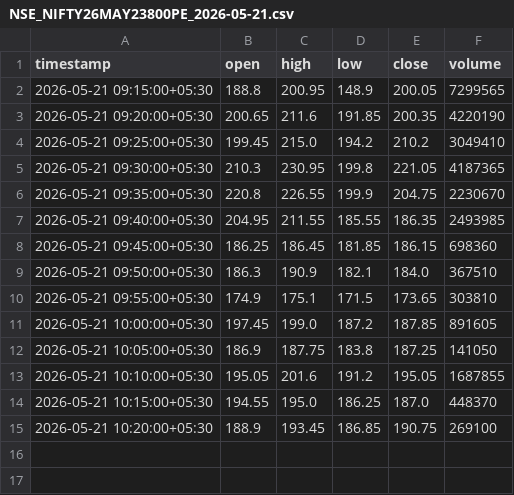
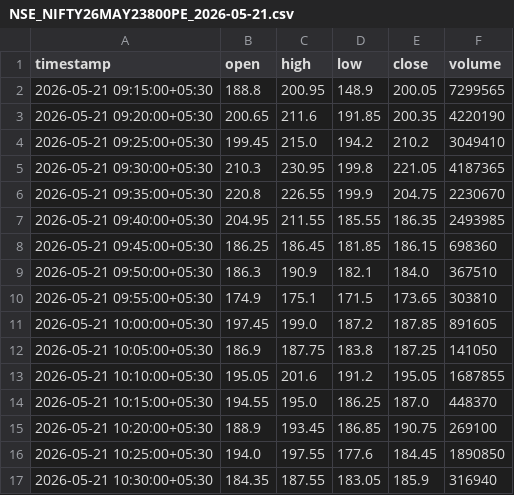
Before and after one commit to catchitearly/nf_dashboard, a CSV file: data/NSE_NIFTY26MAY23800PE_2026-05-21.csv, drawn as a sheet; the diff names each change by its address in the sheet, - before the commit and + after, or states it on an @@ line.

```diff
--- a/data/NSE_NIFTY26MAY23800PE_2026-05-21.csv
+++ b/data/NSE_NIFTY26MAY23800PE_2026-05-21.csv
+row 16: 2026-05-21 10:25:00+05:30 | 194.0 | 197.55 | 177.6 | 184.45 | 1890850
+row 17: 2026-05-21 10:30:00+05:30 | 184.35 | 187.55 | 183.05 | 185.9 | 316940
```
Also changed, not shown: data/NSE_NIFTY26MAY23700PE_2026-05-21.csv, data/NSE_NIFTY26MAY23750PE_2026-05-21.csv, 17 other files.
